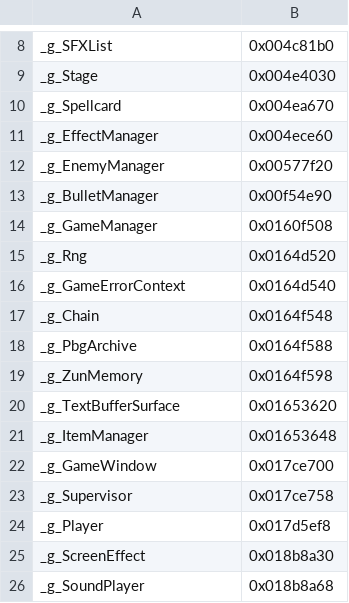
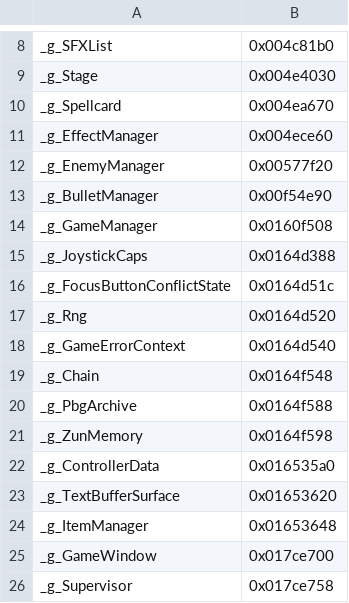
Before and after one commit to koishikois259/th08-multi, a CSV file: config/globals.csv, drawn as a sheet; only a part is shown, gaps mark what is left out; the shorter side is filled out with more unchanged rows; the diff names each change by its address in the sheet, - before the commit and + after, or states it on an @@ line.

Commit message:
Update globals.csv

```diff
--- a/config/globals.csv
+++ b/config/globals.csv
+row 15: _g_JoystickCaps | 0x0164d388
+row 16: _g_FocusButtonConflictState | 0x0164d51c
+row 22: _g_ControllerData | 0x016535a0
```
